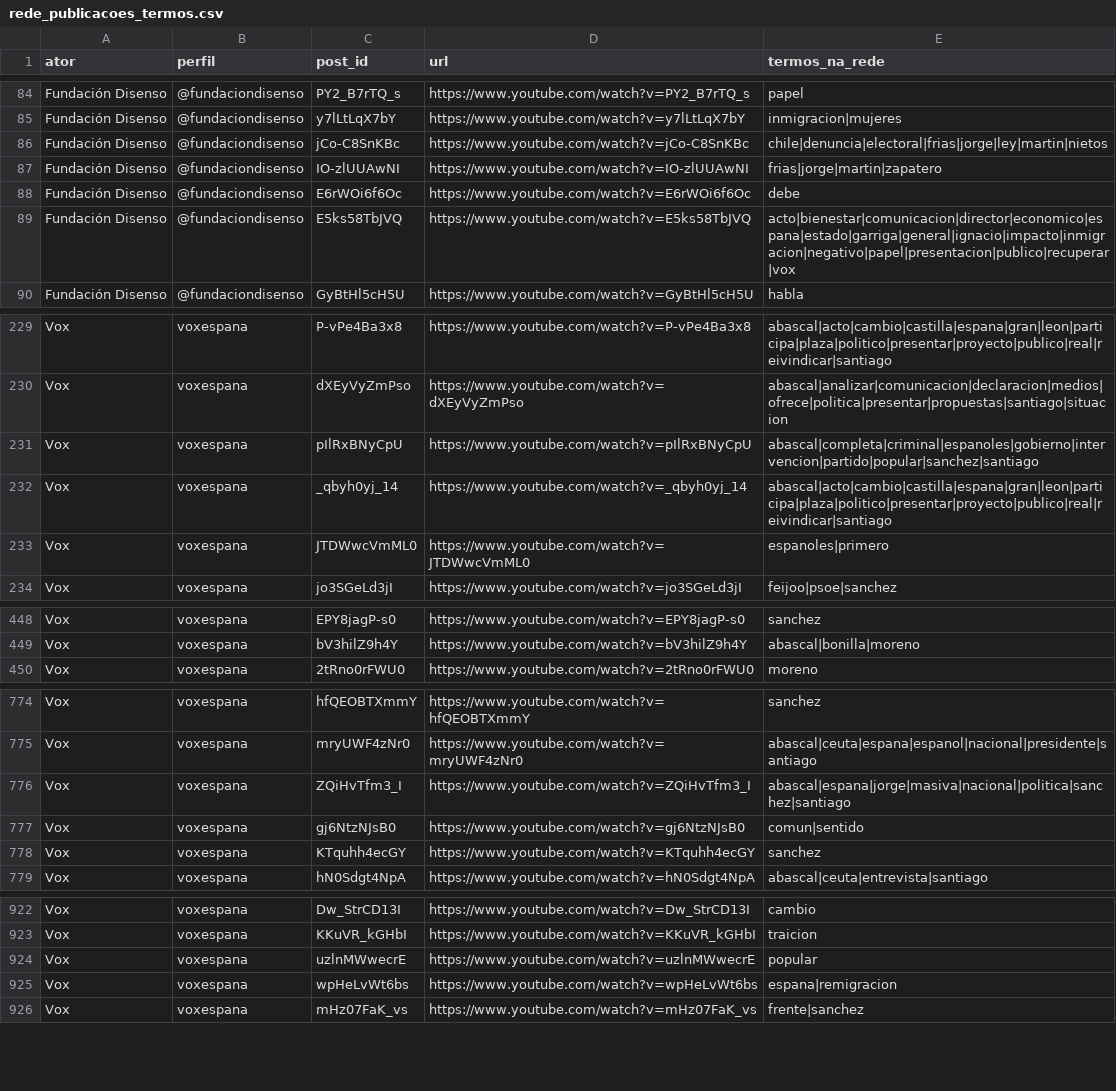
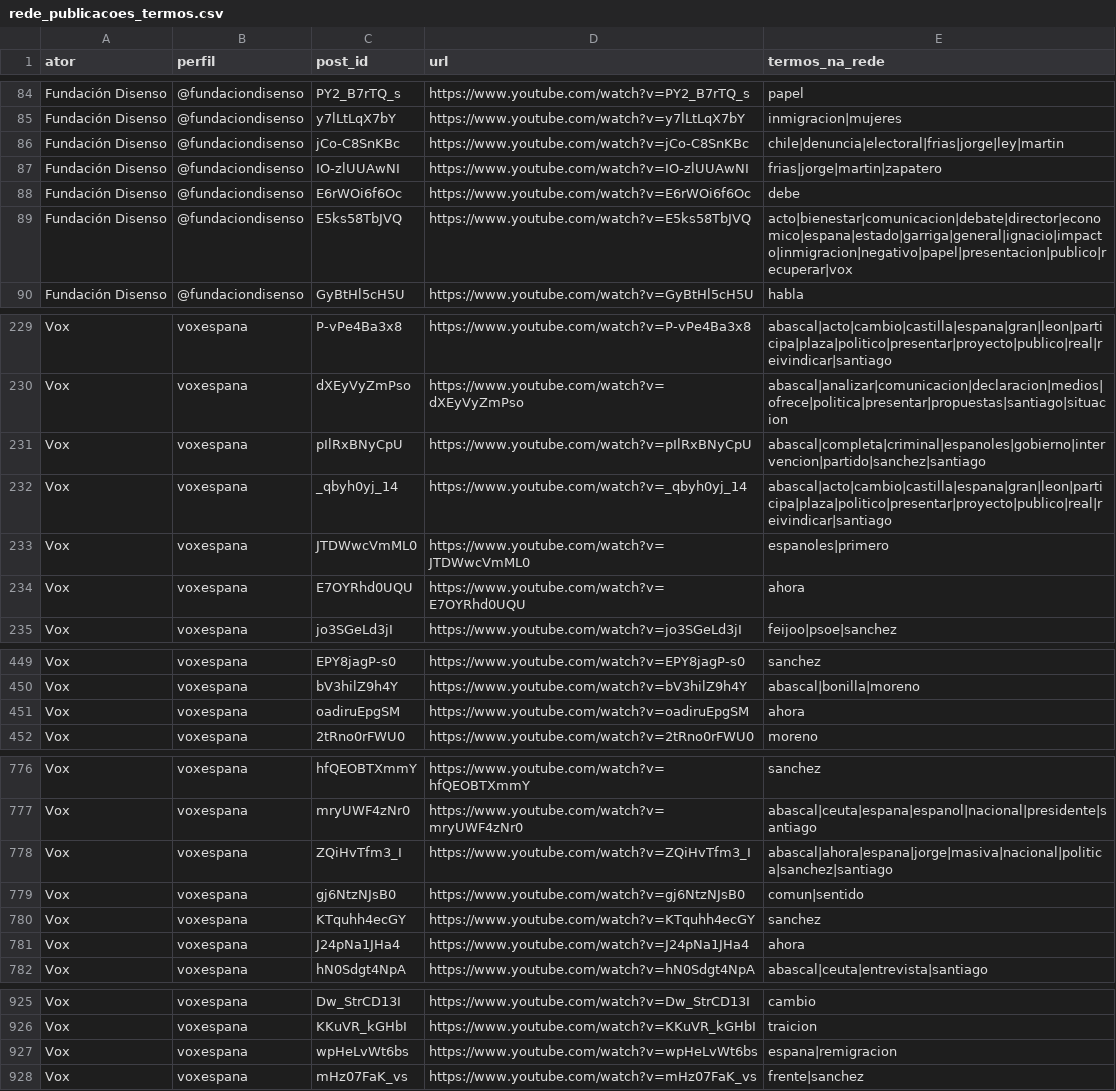
Before and after one commit to WandersonH/odi-espanha, a CSV file: data/youtube/rede_publicacoes_termos.csv, drawn as a sheet; only a part is shown, gaps mark what is left out; the diff covers the shown part only.

```diff
--- a/data/youtube/rede_publicacoes_termos.csv
+++ b/data/youtube/rede_publicacoes_termos.csv
@@ -85,6 +85,6 @@ Fundación Disenso,@fundaciondisenso,PY2_B7rTQ_s,https://www.youtube.com/watch?v
 Fundación Disenso,@fundaciondisenso,y7lLtLqX7bY,https://www.youtube.com/watch?v=y7lLtLqX7bY,inmigracion|mujeres
-Fundación Disenso,@fundaciondisenso,jCo-C8SnKBc,https://www.youtube.com/watch?v=jCo-C8SnKBc,chile|denuncia|electoral|frias|jorge|ley|martin|nietos
+Fundación Disenso,@fundaciondisenso,jCo-C8SnKBc,https://www.youtube.com/watch?v=jCo-C8SnKBc,chile|denuncia|electoral|frias|jorge|ley|martin
 Fundación Disenso,@fundaciondisenso,IO-zlUUAwNI,https://www.youtube.com/watch?v=IO-zlUUAwNI,frias|jorge|martin|zapatero
 Fundación Disenso,@fundaciondisenso,E6rWOi6f6Oc,https://www.youtube.com/watch?v=E6rWOi6f6Oc,debe
-Fundación Disenso,@fundaciondisenso,E5ks58TbJVQ,https://www.youtube.com/watch?v=E5ks58TbJVQ,acto|bienestar|comunicacion|director|economico|espana|estado|garriga|general|ignacio|impacto|inmigracion|negativo|papel|presentacion|publico|recuperar|vox
+Fundación Disenso,@fundaciondisenso,E5ks58TbJVQ,https://www.youtube.com/watch?v=E5ks58TbJVQ,acto|bienestar|comunicacion|debate|director|economico|espana|estado|garriga|general|ignacio|impacto|inmigracion|negativo|papel|presentacion|publico|recuperar|vox
 Fundación Disenso,@fundaciondisenso,GyBtHl5cH5U,https://www.youtube.com/watch?v=GyBtHl5cH5U,habla
@@ -230,5 +230,6 @@ Vox,voxespana,P-vPe4Ba3x8,https://www.youtube.com/watch?v=P-vPe4Ba3x8,abascal|ac
 Vox,voxespana,dXEyVyZmPso,https://www.youtube.com/watch?v=dXEyVyZmPso,abascal|analizar|comunicacion|declaracion|medios|ofrece|politica|presentar|propuestas|santiago|situacion
-Vox,voxespana,pIlRxBNyCpU,https://www.youtube.com/watch?v=pIlRxBNyCpU,abascal|completa|criminal|espanoles|gobierno|intervencion|partido|popular|sanchez|santiago
+Vox,voxespana,pIlRxBNyCpU,https://www.youtube.com/watch?v=pIlRxBNyCpU,abascal|completa|criminal|espanoles|gobierno|intervencion|partido|sanchez|santiago
 Vox,voxespana,_qbyh0yj_14,https://www.youtube.com/watch?v=_qbyh0yj_14,abascal|acto|cambio|castilla|espana|gran|leon|participa|plaza|politico|presentar|proyecto|publico|real|reivindicar|santiago
 Vox,voxespana,JTDWwcVmML0,https://www.youtube.com/watch?v=JTDWwcVmML0,espanoles|primero
+Vox,voxespana,E7OYRhd0UQU,https://www.youtube.com/watch?v=E7OYRhd0UQU,ahora
 Vox,voxespana,jo3SGeLd3jI,https://www.youtube.com/watch?v=jo3SGeLd3jI,feijoo|psoe|sanchez
@@ -449,2 +450,3 @@ Vox,voxespana,EPY8jagP-s0,https://www.youtube.com/watch?v=EPY8jagP-s0,sanchez
 Vox,voxespana,bV3hilZ9h4Y,https://www.youtube.com/watch?v=bV3hilZ9h4Y,abascal|bonilla|moreno
+Vox,voxespana,oadiruEpgSM,https://www.youtube.com/watch?v=oadiruEpgSM,ahora
 Vox,voxespana,2tRno0rFWU0,https://www.youtube.com/watch?v=2tRno0rFWU0,moreno
@@ -775,5 +777,6 @@ Vox,voxespana,hfQEOBTXmmY,https://www.youtube.com/watch?v=hfQEOBTXmmY,sanchez
 Vox,voxespana,mryUWF4zNr0,https://www.youtube.com/watch?v=mryUWF4zNr0,abascal|ceuta|espana|espanol|nacional|presidente|santiago
-Vox,voxespana,ZQiHvTfm3_I,https://www.youtube.com/watch?v=ZQiHvTfm3_I,abascal|espana|jorge|masiva|nacional|politica|sanchez|santiago
+Vox,voxespana,ZQiHvTfm3_I,https://www.youtube.com/watch?v=ZQiHvTfm3_I,abascal|ahora|espana|jorge|masiva|nacional|politica|sanchez|santiago
 Vox,voxespana,gj6NtzNJsB0,https://www.youtube.com/watch?v=gj6NtzNJsB0,comun|sentido
 Vox,voxespana,KTquhh4ecGY,https://www.youtube.com/watch?v=KTquhh4ecGY,sanchez
+Vox,voxespana,J24pNa1JHa4,https://www.youtube.com/watch?v=J24pNa1JHa4,ahora
 Vox,voxespana,hN0Sdgt4NpA,https://www.youtube.com/watch?v=hN0Sdgt4NpA,abascal|ceuta|entrevista|santiago
@@ -923,3 +926,2 @@ Vox,voxespana,Dw_StrCD13I,https://www.youtube.com/watch?v=Dw_StrCD13I,cambio
 Vox,voxespana,KKuVR_kGHbI,https://www.youtube.com/watch?v=KKuVR_kGHbI,traicion
-Vox,voxespana,uzlnMWwecrE,https://www.youtube.com/watch?v=uzlnMWwecrE,popular
 Vox,voxespana,wpHeLvWt6bs,https://www.youtube.com/watch?v=wpHeLvWt6bs,espana|remigracion
```
Also changed, not shown: 24 added rows, 1 moved row and 29 edited cells elsewhere in this file, data/youtube/rede_arestas.csv, data/youtube/rede_nos.csv, 33 other files.
